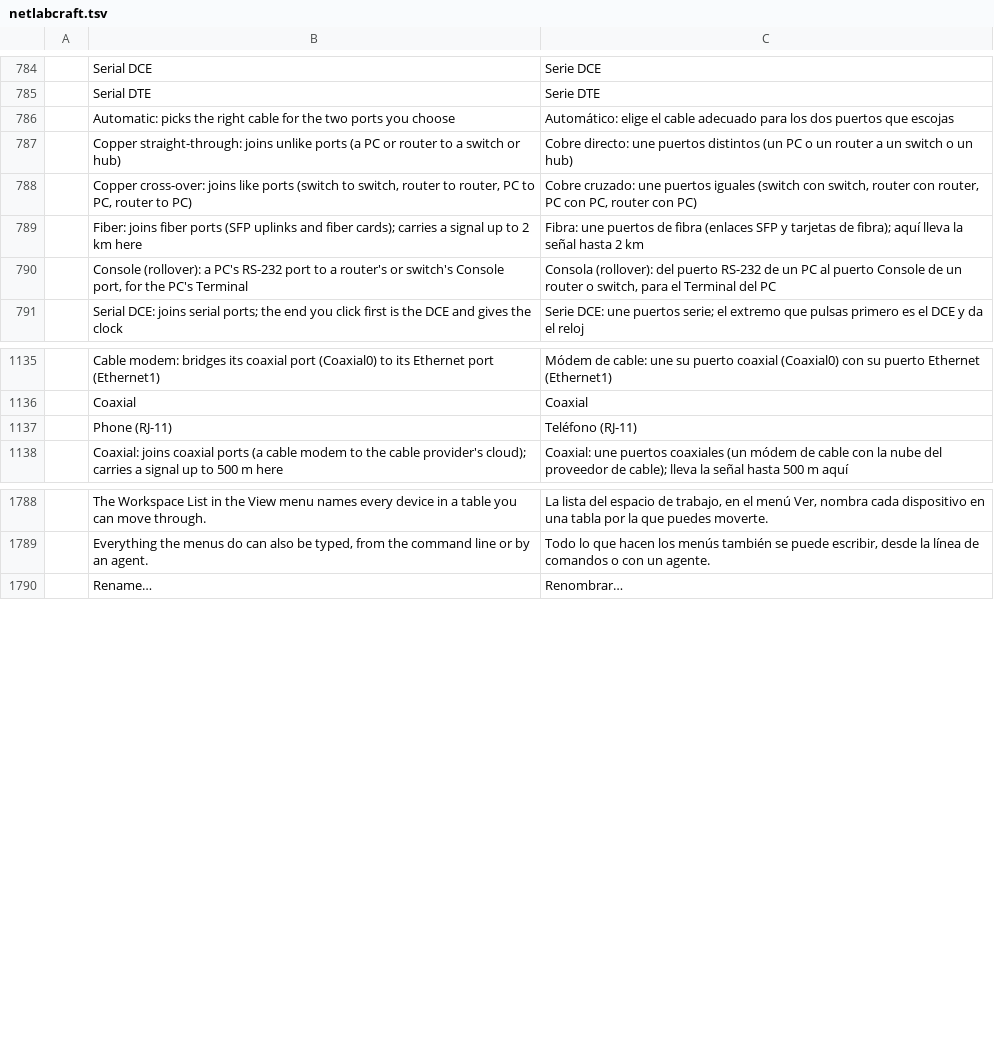
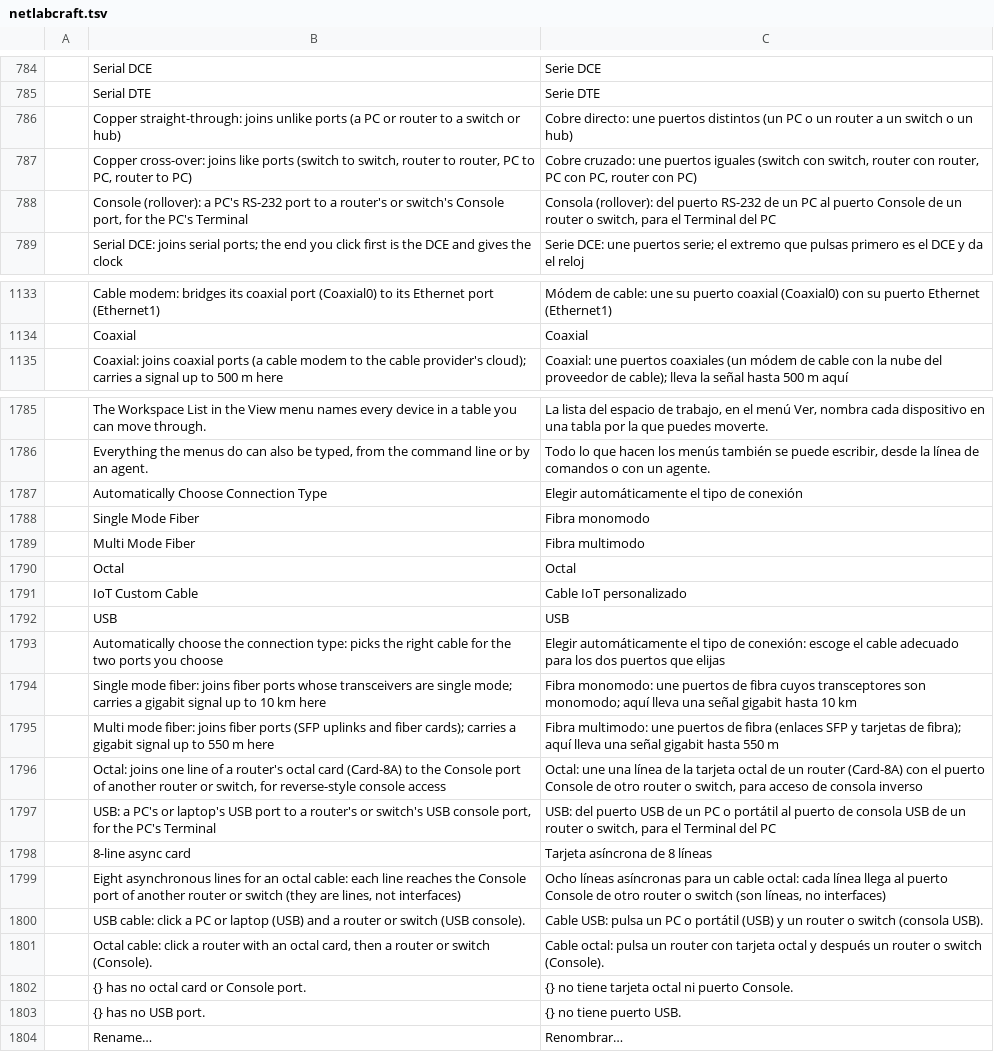
Before and after one commit to ayozetr/netlabcraft, a TSV file: locales/es/netlabcraft.tsv, drawn as a sheet; only a part is shown, gaps mark what is left out; removed rows and columns are numbered as before the commit, all else as after; the diff names each change by its address in the sheet, - before the commit and + after, or states it on an @@ line.

```diff
--- a/locales/es/netlabcraft.tsv
+++ b/locales/es/netlabcraft.tsv
-row 786:  | Automatic: picks the right cable for the two ports you choose | Automático: elige el cable adecuado para los dos puertos que escojas
-row 789:  | Fiber: joins fiber ports (SFP uplinks and fiber cards); carries a signal up to 2 km here | Fibra: une puertos de fibra (enlaces SFP y tarjetas de fibra); aquí lleva la señal hasta 2 km
-row 1137:  | Phone (RJ-11) | Teléfono (RJ-11)
+row 1787:  | Automatically Choose Connection Type | Elegir automáticamente el tipo de conexión
+row 1788:  | Single Mode Fiber | Fibra monomodo
+row 1789:  | Multi Mode Fiber | Fibra multimodo
+row 1790:  | Octal | Octal
+row 1791:  | IoT Custom Cable | Cable IoT personalizado
+row 1792:  | USB | USB
+row 1793:  | Automatically choose the connection type: picks the right cable for the two ports you choose | Elegir automáticamente el tipo de conexión: escoge el cable adecuado para los dos puertos que elijas
+row 1794:  | Single mode fiber: joins fiber ports whose transceivers are single mode; carries a gigabit signal up to 10 km here | Fibra monomodo: une puertos de fibra cuyos transceptores son monomodo; aquí lleva una señal gigabit hasta 10 km
+row 1795:  | Multi mode fiber: joins fiber ports (SFP uplinks and fiber cards); carries a gigabit signal up to 550 m here | Fibra multimodo: une puertos de fibra (enlaces SFP y tarjetas de fibra); aquí lleva una señal gigabit hasta 550 m
+row 1796:  | Octal: joins one line of a router's octal card (Card-8A) to the Console port of another router or switch, for reverse-style console access | Octal: une una línea de la tarjeta octal de un router (Card-8A) con el puerto Console de otro router o switch, para acceso de consola inverso
+row 1797:  | USB: a PC's or laptop's USB port to a router's or switch's USB console port, for the PC's Terminal | USB: del puerto USB de un PC o portátil al puerto de consola USB de un router o switch, para el Terminal del PC
+row 1798:  | 8-line async card | Tarjeta asíncrona de 8 líneas
+row 1799:  | Eight asynchronous lines for an octal cable: each line reaches the Console port of another router or switch (they are lines, not interfaces) | Ocho líneas asíncronas para un cable octal: cada línea llega al puerto Console de otro router o switch (son líneas, no interfaces)
+row 1800:  | USB cable: click a PC or laptop (USB) and a router or switch (USB console). | Cable USB: pulsa un PC o portátil (USB) y un router o switch (consola USB).
+row 1801:  | Octal cable: click a router with an octal card, then a router or switch (Console). | Cable octal: pulsa un router con tarjeta octal y después un router o switch (Console).
+row 1802:  | {} has no octal card or Console port. | {} no tiene tarjeta octal ni puerto Console.
+row 1803:  | {} has no USB port. | {} no tiene puerto USB.
```
Also changed, not shown: locales/de/netlabcraft.tsv, locales/fr/netlabcraft.tsv, 29 other files.
